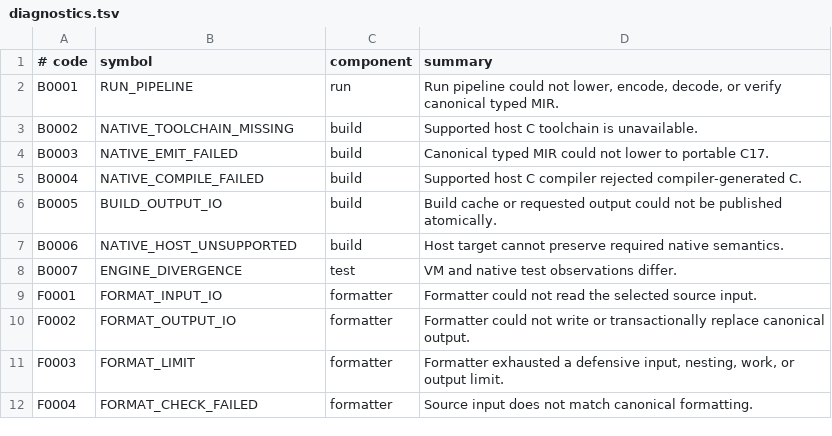
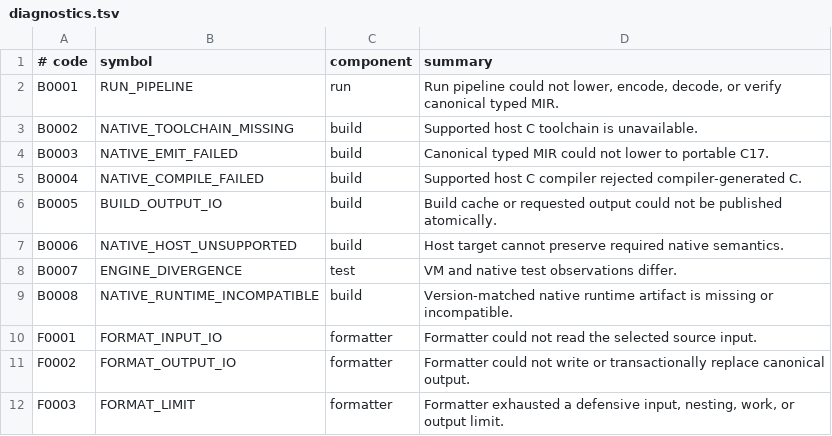
Before and after one commit to avacadorun-dev/marimay, a TSV file: bootstrap/tables/diagnostics.tsv, drawn as a sheet; only a part is shown; the shorter side is filled out with more unchanged rows.

Commit message:
Complete checkpoint 13 release runtime profiles

```diff
--- a/bootstrap/tables/diagnostics.tsv
+++ b/bootstrap/tables/diagnostics.tsv
@@ -8,2 +8,3 @@ B0006	NATIVE_HOST_UNSUPPORTED	build	Host target cannot preserve required native
 B0007	ENGINE_DIVERGENCE	test	VM and native test observations differ.
+B0008	NATIVE_RUNTIME_INCOMPATIBLE	build	Version-matched native runtime artifact is missing or incompatible.
 F0001	FORMAT_INPUT_IO	formatter	Formatter could not read the selected source input.
```
Also changed, not shown: 35 other files.
